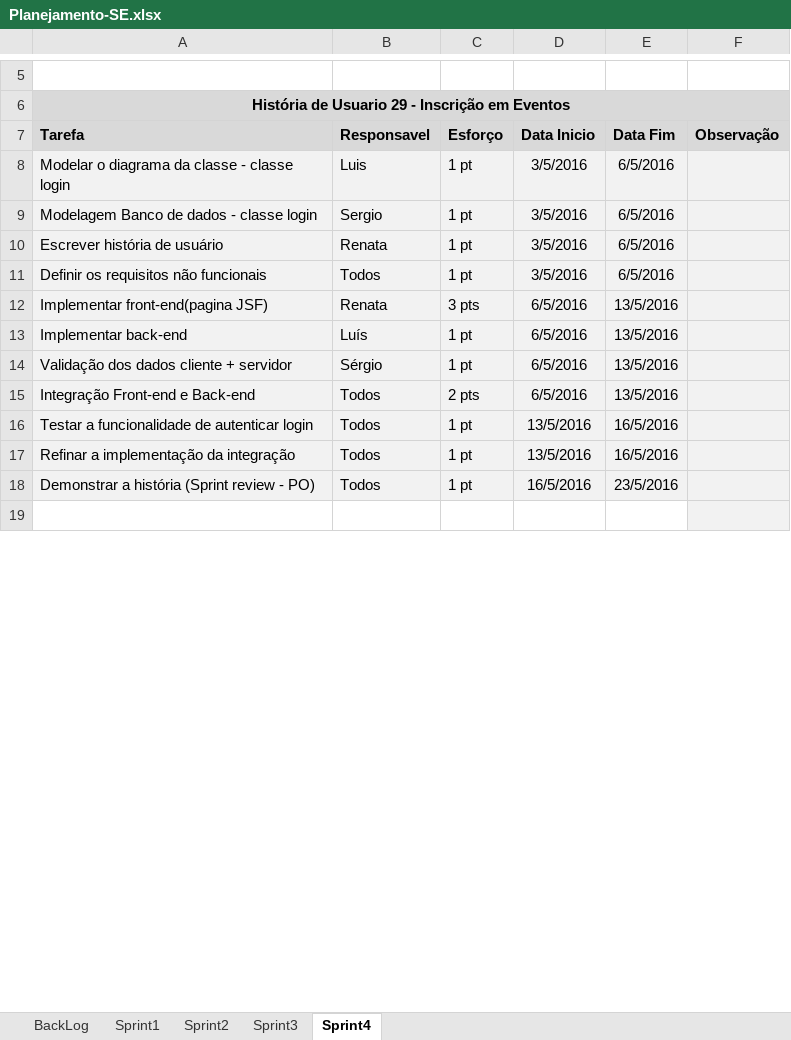
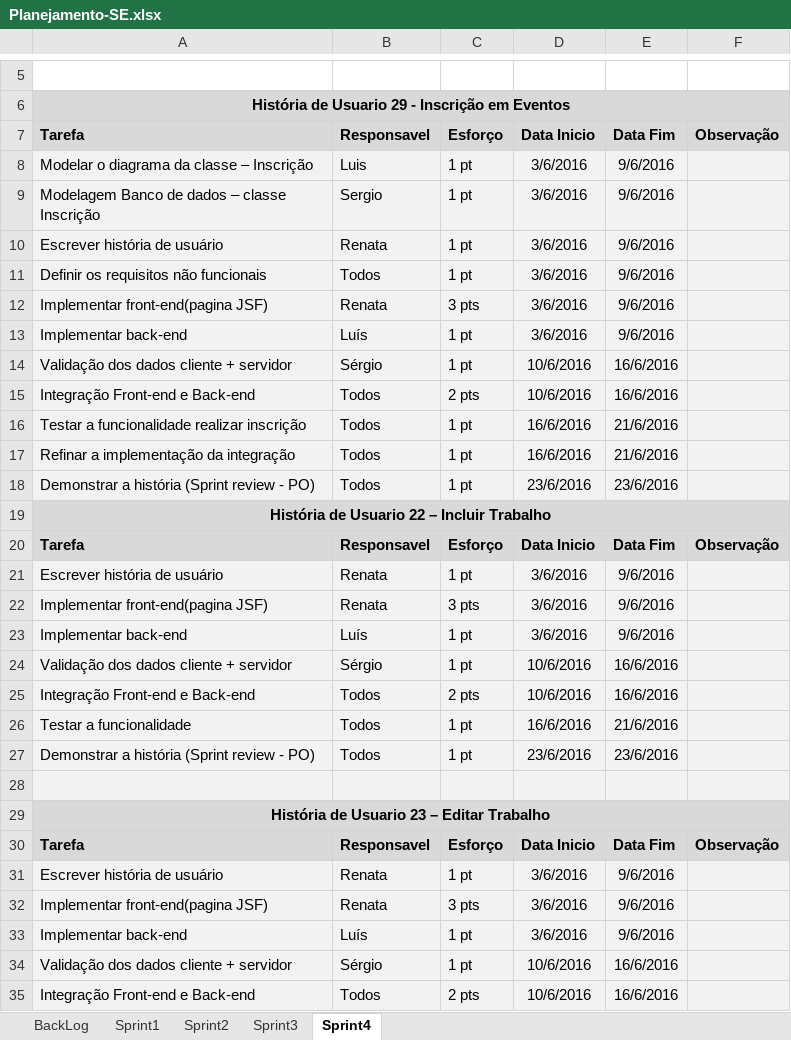
Before and after one commit to MacasRenata/Sistema-Eventos, an Excel workbook: Documentos-SE/Requisitos/Planejamento-SE.xlsx, sheet Sprint4, drawn as a sheet; only a part is shown, gaps mark what is left out; values as stored, in another font and other column widths than the file's, no borders; addresses are those after the commit; the diff covers the shown part only; the diff names each change by its address in the sheet, - before the commit and + after, or states it on an @@ line.

Commit message:
Add + Update
User stories - planejamento - testes

```diff
--- a/Documentos-SE/Requisitos/Planejamento-SE.xlsx (sheet Sprint4)
+++ b/Documentos-SE/Requisitos/Planejamento-SE.xlsx (sheet Sprint4)
-A8: Modelar o diagrama da classe - classe login
+A8: Modelar o diagrama da classe – Inscrição
-D8:D11: 3/5/2016
+D8:D11: 3/6/2016
-E8:E11: 6/5/2016
+E8:E11: 9/6/2016
-A9: Modelagem Banco de dados - classe login
+A9: Modelagem Banco de dados – classe Inscrição
-D12:D13: 6/5/2016
+D12:D13: 3/6/2016
-E12:E13: 13/5/2016
+E12:E13: 9/6/2016
-D14:D15: 6/5/2016
+D14:D15: 10/6/2016
-E14:E15: 13/5/2016
+E14:E15: 16/6/2016
-A16: Testar a funcionalidade de autenticar login
+A16: Testar a funcionalidade realizar inscrição
-D16:D17: 13/5/2016
+D16:D17: 16/6/2016
-E16:E17: 16/5/2016
+E16:E17: 21/6/2016
-D18: 16/5/2016
+D18: 23/6/2016
-E18: 23/5/2016
+E18: 23/6/2016
+row 19: História de Usuario 22 – Incluir Trabalho
+row 20: Tarefa | Responsavel | Esforço | Data Inicio | Data Fim | Observação
+row 21: Escrever história de usuário | Renata | 1 pt | 3/6/2016 | 9/6/2016
+row 22: Implementar front-end(pagina JSF) | Renata | 3 pts | 3/6/2016 | 9/6/2016
+row 23: Implementar back-end | Luís | 1 pt | 3/6/2016 | 9/6/2016
+row 24: Validação dos dados cliente + servidor | Sérgio | 1 pt | 10/6/2016 | 16/6/2016
+row 25: Integração Front-end e Back-end | Todos | 2 pts | 10/6/2016 | 16/6/2016
+row 26: Testar a funcionalidade | Todos | 1 pt | 16/6/2016 | 21/6/2016
+row 27: Demonstrar a história (Sprint review - PO) | Todos | 1 pt | 23/6/2016 | 23/6/2016
-A28:E28 fill: none
+A28:E28 fill: #F2F2F2
+row 29: História de Usuario 23 – Editar Trabalho
+row 30: Tarefa | Responsavel | Esforço | Data Inicio | Data Fim | Observação
+row 31: Escrever história de usuário | Renata | 1 pt | 3/6/2016 | 9/6/2016
+row 32: Implementar front-end(pagina JSF) | Renata | 3 pts | 3/6/2016 | 9/6/2016
+row 33: Implementar back-end | Luís | 1 pt | 3/6/2016 | 9/6/2016
+row 34: Validação dos dados cliente + servidor | Sérgio | 1 pt | 10/6/2016 | 16/6/2016
+row 35: Integração Front-end e Back-end | Todos | 2 pts | 10/6/2016 | 16/6/2016
```
Also changed, not shown: 12 added rows and 36 edited cells elsewhere in this sheet, sheet BackLog, 7 other files.
